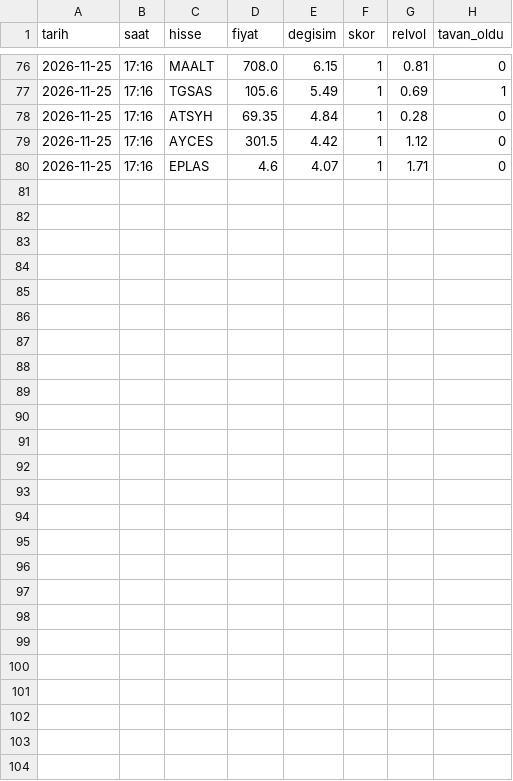
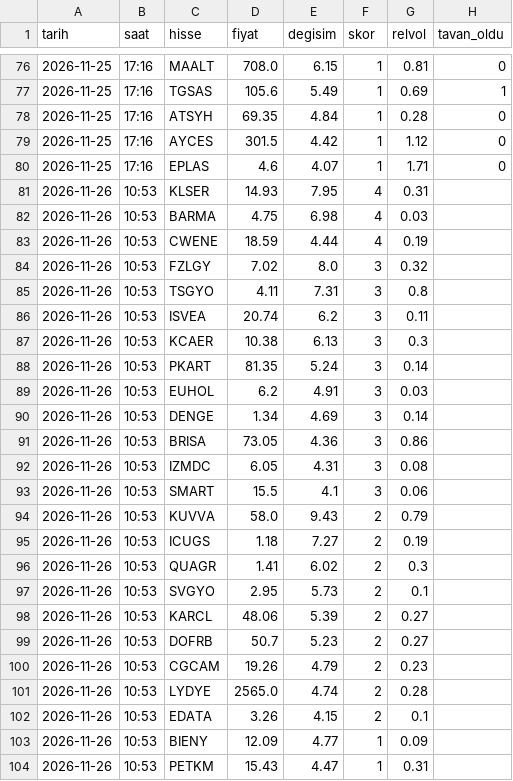
Before and after one commit to semihozdemir4599-afk/bist-tarayici, a CSV file: log/adaylar.csv, drawn as a sheet; only a part is shown, gaps mark what is left out; the diff names each change by its address in the sheet, - before the commit and + after, or states it on an @@ line.

Commit message:
aday kaydi

```diff
--- a/log/adaylar.csv
+++ b/log/adaylar.csv
+row 81: 2026-11-26 | 10:53 | KLSER | 14.93 | 7.95 | 4 | 0.31
+row 82: 2026-11-26 | 10:53 | BARMA | 4.75 | 6.98 | 4 | 0.03
+row 83: 2026-11-26 | 10:53 | CWENE | 18.59 | 4.44 | 4 | 0.19
+row 84: 2026-11-26 | 10:53 | FZLGY | 7.02 | 8.0 | 3 | 0.32
+row 85: 2026-11-26 | 10:53 | TSGYO | 4.11 | 7.31 | 3 | 0.8
+row 86: 2026-11-26 | 10:53 | ISVEA | 20.74 | 6.2 | 3 | 0.11
+row 87: 2026-11-26 | 10:53 | KCAER | 10.38 | 6.13 | 3 | 0.3
+row 88: 2026-11-26 | 10:53 | PKART | 81.35 | 5.24 | 3 | 0.14
+row 89: 2026-11-26 | 10:53 | EUHOL | 6.2 | 4.91 | 3 | 0.03
+row 90: 2026-11-26 | 10:53 | DENGE | 1.34 | 4.69 | 3 | 0.14
+row 91: 2026-11-26 | 10:53 | BRISA | 73.05 | 4.36 | 3 | 0.86
+row 92: 2026-11-26 | 10:53 | IZMDC | 6.05 | 4.31 | 3 | 0.08
+row 93: 2026-11-26 | 10:53 | SMART | 15.5 | 4.1 | 3 | 0.06
+row 94: 2026-11-26 | 10:53 | KUVVA | 58.0 | 9.43 | 2 | 0.79
+row 95: 2026-11-26 | 10:53 | ICUGS | 1.18 | 7.27 | 2 | 0.19
+row 96: 2026-11-26 | 10:53 | QUAGR | 1.41 | 6.02 | 2 | 0.3
+row 97: 2026-11-26 | 10:53 | SVGYO | 2.95 | 5.73 | 2 | 0.1
+row 98: 2026-11-26 | 10:53 | KARCL | 48.06 | 5.39 | 2 | 0.27
+row 99: 2026-11-26 | 10:53 | DOFRB | 50.7 | 5.23 | 2 | 0.27
+row 100: 2026-11-26 | 10:53 | CGCAM | 19.26 | 4.79 | 2 | 0.23
+row 101: 2026-11-26 | 10:53 | LYDYE | 2565.0 | 4.74 | 2 | 0.28
+row 102: 2026-11-26 | 10:53 | EDATA | 3.26 | 4.15 | 2 | 0.1
+row 103: 2026-11-26 | 10:53 | BIENY | 12.09 | 4.77 | 1 | 0.09
+row 104: 2026-11-26 | 10:53 | PETKM | 15.43 | 4.47 | 1 | 0.31
```
